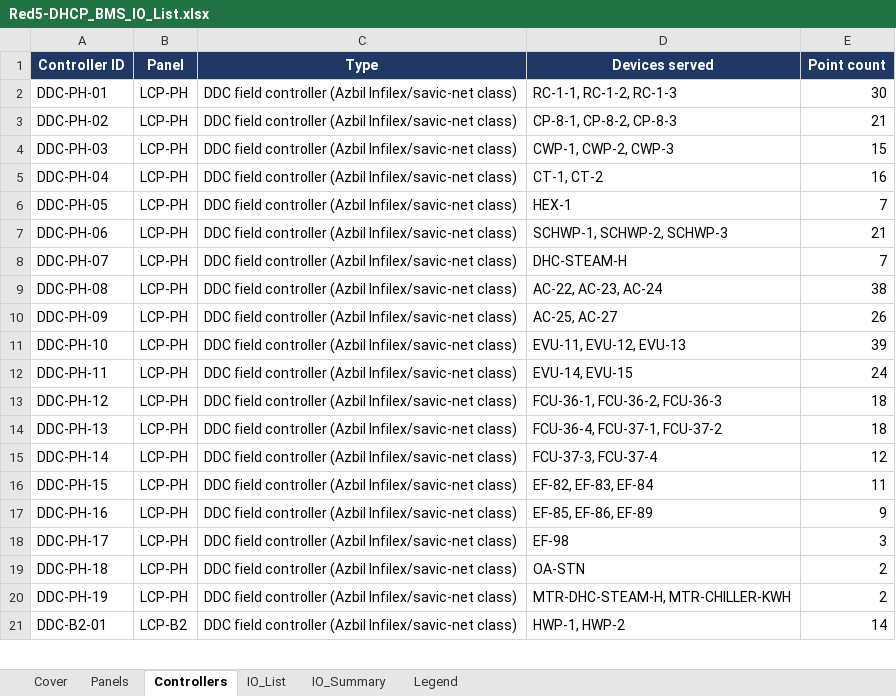
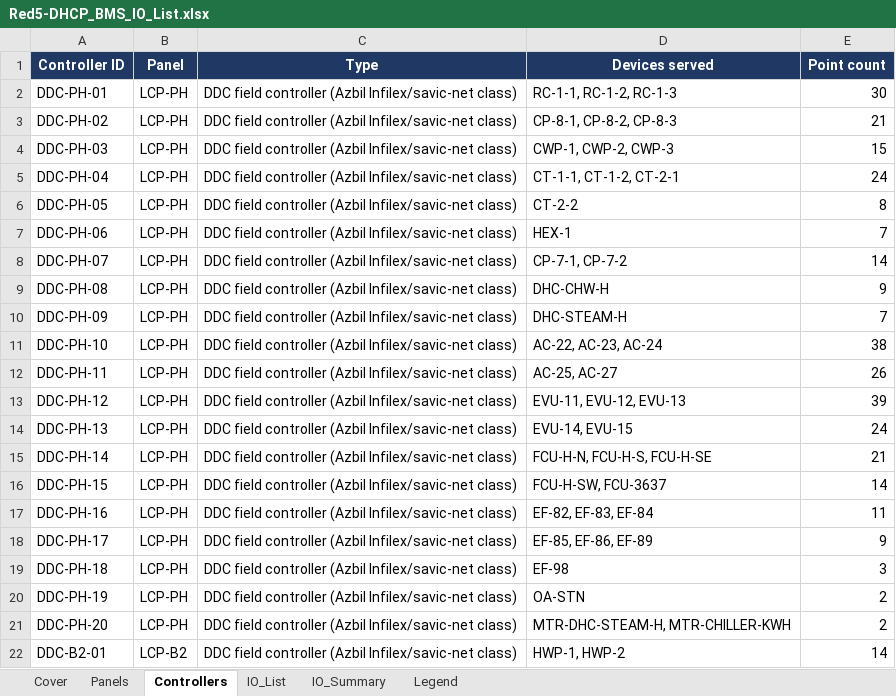
Before and after one commit to mason96924/red5-dhcp, an Excel workbook: Red5-DHCP_BMS_IO_List.xlsx, sheet Controllers, drawn as a sheet; only a part is shown; values as stored, in another font and other column widths than the file's, no borders; the diff covers the shown part only; the diff names each change by its address in the sheet, - before the commit and + after, or states it on an @@ line.

```diff
--- a/Red5-DHCP_BMS_IO_List.xlsx (sheet Controllers)
+++ b/Red5-DHCP_BMS_IO_List.xlsx (sheet Controllers)
-D5 (Devices served): CT-1, CT-2
+D5 (Devices served): CT-1-1, CT-1-2, CT-2-1
-E5 (Point count): 16
+E5 (Point count): 24
-D6 (Devices served): HEX-1
+D6 (Devices served): CT-2-2
-E6 (Point count): 7
+E6 (Point count): 8
-D7 (Devices served): SCHWP-1, SCHWP-2, SCHWP-3
+D7 (Devices served): HEX-1
-E7 (Point count): 21
+E7 (Point count): 7
-D8 (Devices served): DHC-STEAM-H
+D8 (Devices served): CP-7-1, CP-7-2
-E8 (Point count): 7
+E8 (Point count): 14
-D9 (Devices served): AC-22, AC-23, AC-24
+D9 (Devices served): DHC-CHW-H
-E9 (Point count): 38
+E9 (Point count): 9
-D10 (Devices served): AC-25, AC-27
+D10 (Devices served): DHC-STEAM-H
-E10 (Point count): 26
+E10 (Point count): 7
-D11 (Devices served): EVU-11, EVU-12, EVU-13
+D11 (Devices served): AC-22, AC-23, AC-24
-E11 (Point count): 39
+E11 (Point count): 38
-D12 (Devices served): EVU-14, EVU-15
+D12 (Devices served): AC-25, AC-27
-E12 (Point count): 24
+E12 (Point count): 26
-D13 (Devices served): FCU-36-1, FCU-36-2, FCU-36-3
+D13 (Devices served): EVU-11, EVU-12, EVU-13
-E13 (Point count): 18
+E13 (Point count): 39
-D14 (Devices served): FCU-36-4, FCU-37-1, FCU-37-2
+D14 (Devices served): EVU-14, EVU-15
-E14 (Point count): 18
+E14 (Point count): 24
-D15 (Devices served): FCU-37-3, FCU-37-4
+D15 (Devices served): FCU-H-N, FCU-H-S, FCU-H-SE
-E15 (Point count): 12
+E15 (Point count): 21
-D16 (Devices served): EF-82, EF-83, EF-84
+D16 (Devices served): FCU-H-SW, FCU-3637
-E16 (Point count): 11
+E16 (Point count): 14
-D17 (Devices served): EF-85, EF-86, EF-89
+D17 (Devices served): EF-82, EF-83, EF-84
-E17 (Point count): 9
+E17 (Point count): 11
-D18 (Devices served): EF-98
+D18 (Devices served): EF-85, EF-86, EF-89
-E18 (Point count): 3
+E18 (Point count): 9
-D19 (Devices served): OA-STN
+D19 (Devices served): EF-98
-E19 (Point count): 2
+E19 (Point count): 3
-D20 (Devices served): MTR-DHC-STEAM-H, MTR-CHILLER-KWH
+D20 (Devices served): OA-STN
+row 21: DDC-PH-20 | LCP-PH | DDC field controller (Azbil Infilex/savic-net class) | MTR-DHC-STEAM-H, MTR-CHILLER-KWH | 2
```
Also changed, not shown: 3 added rows and 25 edited cells elsewhere in this sheet, sheet IO_List, sheet IO_Summary, sheet Panels, sheet Cover, 2 other files.
